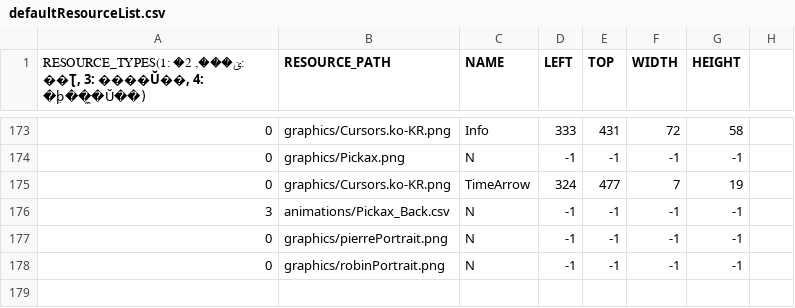
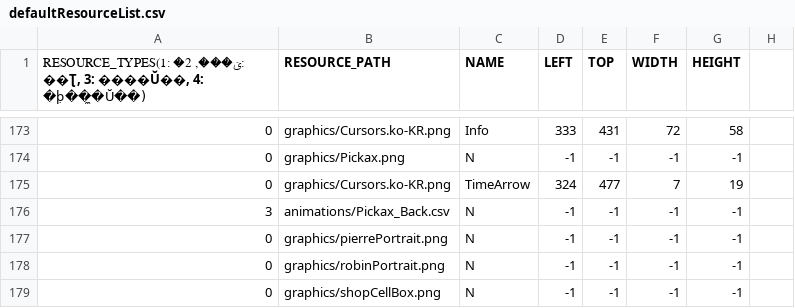
Before and after one commit to chicolangbo/SFML_StardewValley_Clone, a CSV file: stardewvalley-bin/scripts/defaultResourceList.csv, drawn as a sheet; only a part is shown, gaps mark what is left out.

Commit message:
- defaultResourceList : shopCellBox 이미지 추가 - SpriteGo 멤버변수 Setting 함수 추가 - Shop, ShopSlot 클래스 작성 중

```diff
--- a/stardewvalley-bin/scripts/defaultResourceList.csv
+++ b/stardewvalley-bin/scripts/defaultResourceList.csv
@@ -178 +178,2 @@
 0,graphics/robinPortrait.png,N,-1,-1,-1,-1,
+0,graphics/shopCellBox.png,N,-1,-1,-1,-1,
```
Also changed, not shown: 11 other files.
